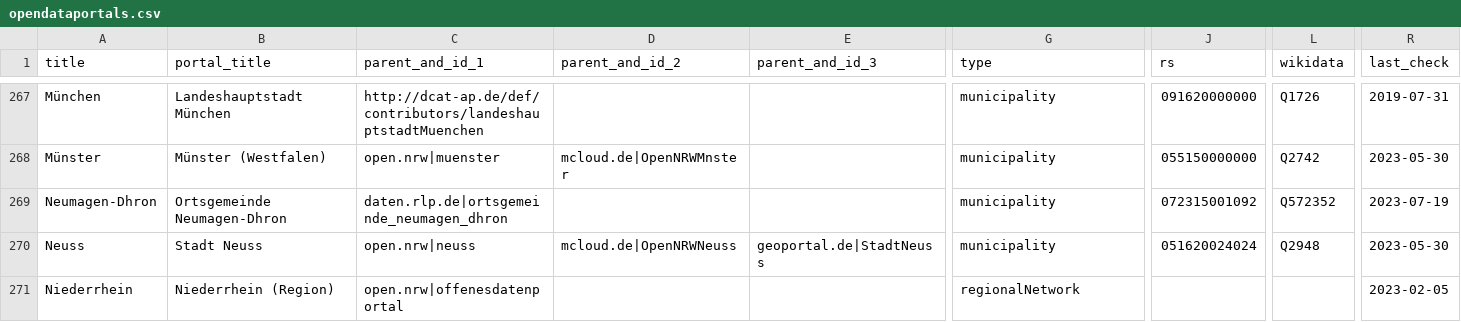
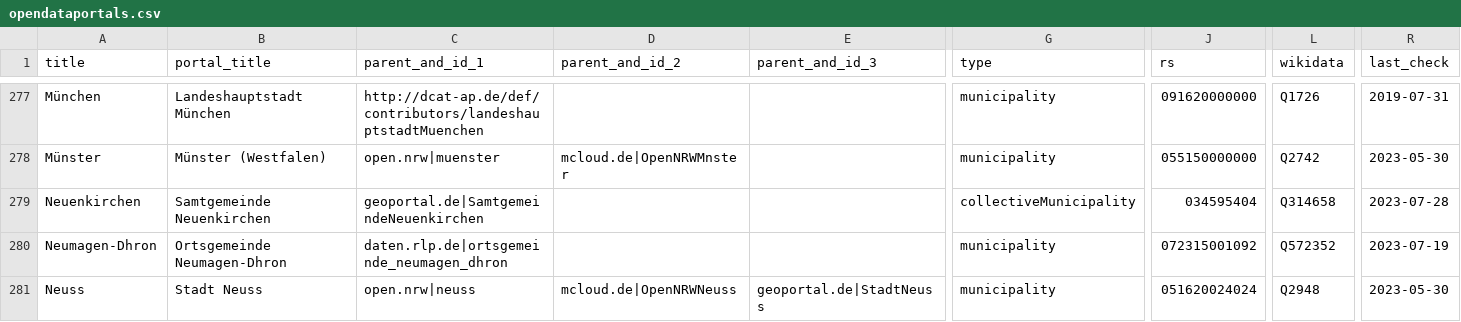
Before and after one commit to opendata-guru/govdata-monitor, a CSV file: data/opendataportals.csv, drawn as a sheet; only a part is shown, gaps mark what is left out; the shorter side is filled out with more unchanged rows; rows hold the shown columns only; the diff covers the shown part only; the diff names each change by its address in the sheet, - before the commit and + after, or states it on an @@ line.

Commit message:
add 17 new districts and Samtgemeinden

```diff
--- a/data/opendataportals.csv
+++ b/data/opendataportals.csv
+row 279: Neuenkirchen | Samtgemeinde Neuenkirchen | geoportal.de|SamtgemeindeNeuenkirchen |  |  | collectiveMunicipality | 034595404 | Q314658 | 2023-07-28
```
Also changed, not shown: 16 added rows and 6 edited cells elsewhere in this file.
